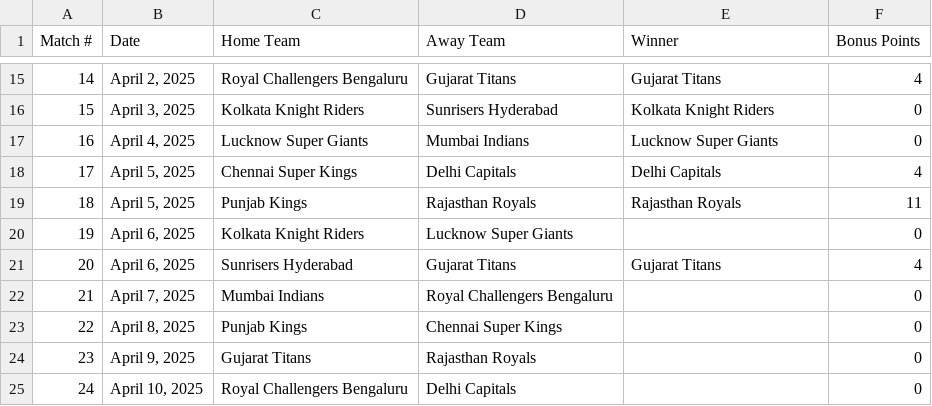
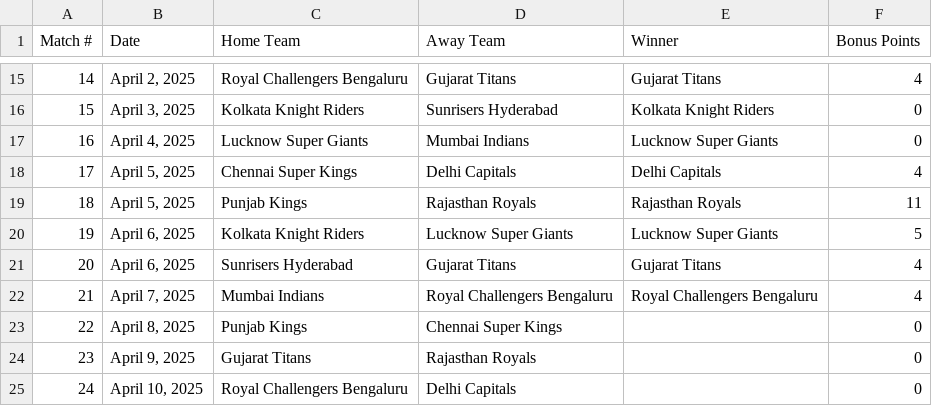
Before and after one commit to sushanth10/ipl-prediction-gamble, a CSV file: The Results/Results.csv, drawn as a sheet; only a part is shown, gaps mark what is left out.

```diff
--- a/The Results/Results.csv
+++ b/The Results/Results.csv
@@ -19,5 +19,5 @@ Match #,Date,Home Team,Away Team,Winner,Bonus Points
 18,"April 5, 2025",Punjab Kings,Rajasthan Royals,Rajasthan Royals,11
-19,"April 6, 2025",Kolkata Knight Riders,Lucknow Super Giants,,0
+19,"April 6, 2025",Kolkata Knight Riders,Lucknow Super Giants,Lucknow Super Giants,5
 20,"April 6, 2025",Sunrisers Hyderabad,Gujarat Titans,Gujarat Titans,4
-21,"April 7, 2025",Mumbai Indians,Royal Challengers Bengaluru,,0
+21,"April 7, 2025",Mumbai Indians,Royal Challengers Bengaluru,Royal Challengers Bengaluru,4
 22,"April 8, 2025",Punjab Kings,Chennai Super Kings,,0
```
Also changed, not shown: 1 other file.
